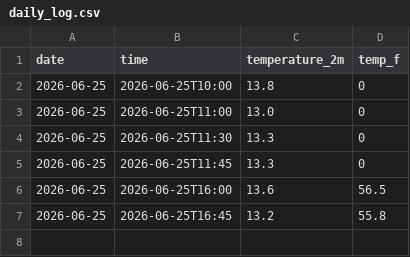
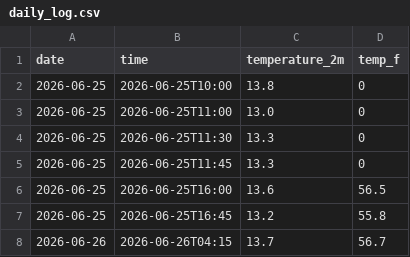
Before and after one commit to Waffle-Weiwei/weather-tracker-Scotland, a CSV file: daily_log.csv, drawn as a sheet; the diff names each change by its address in the sheet, - before the commit and + after, or states it on an @@ line.

```diff
--- a/daily_log.csv
+++ b/daily_log.csv
+row 8: 2026-06-26 | 2026-06-26T04:15 | 13.7 | 56.7
```
Also changed, not shown: 1 other file.
